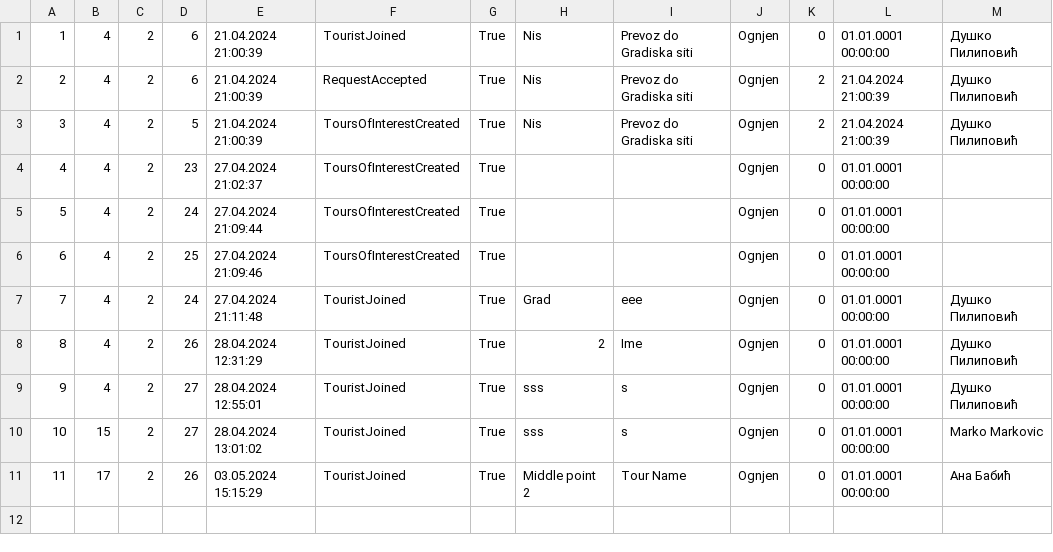
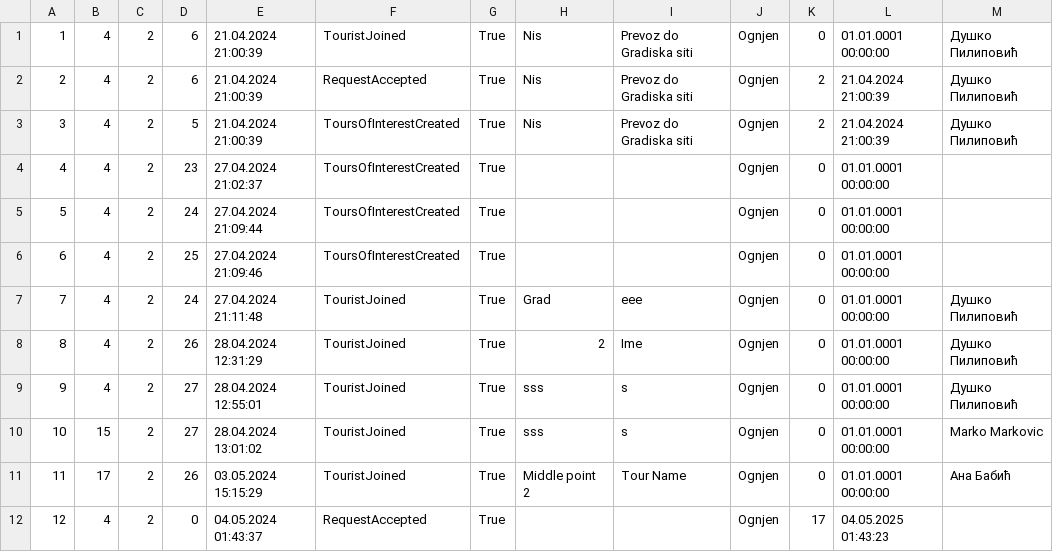
Before and after one commit to marija-djurdjevic/Booking, a CSV file: Resources/Data/touristGuideNotification.csv, drawn as a sheet.

Commit message:
Request accepted notifications implemented and wizard started

```diff
--- a/Resources/Data/touristGuideNotification.csv
+++ b/Resources/Data/touristGuideNotification.csv
@@ -11 +11,2 @@
 11|17|2|26|03.05.2024 15:15:29|TouristJoined|True|Middle point 2|Tour Name|Ognjen|0|01.01.0001 00:00:00|Ана Бабић
+12|4|2|0|04.05.2024 01:43:37|RequestAccepted|True|||Ognjen|17|04.05.2025 01:43:23|
```
Also changed, not shown: Resources/Data/tourRequest.csv, 13 other files.
